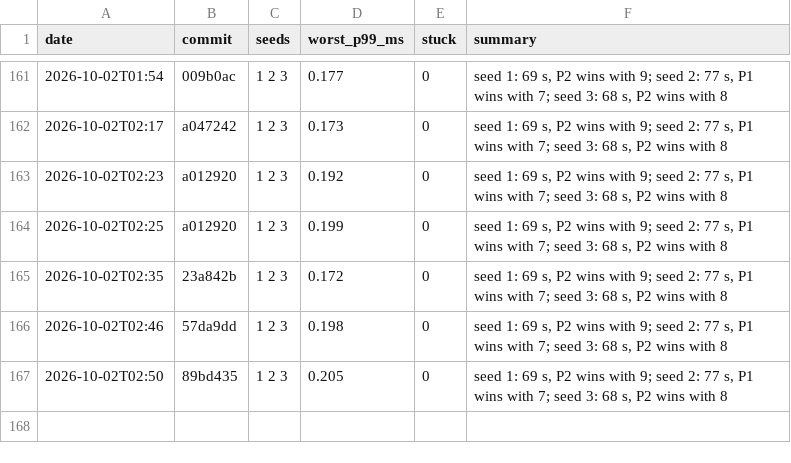
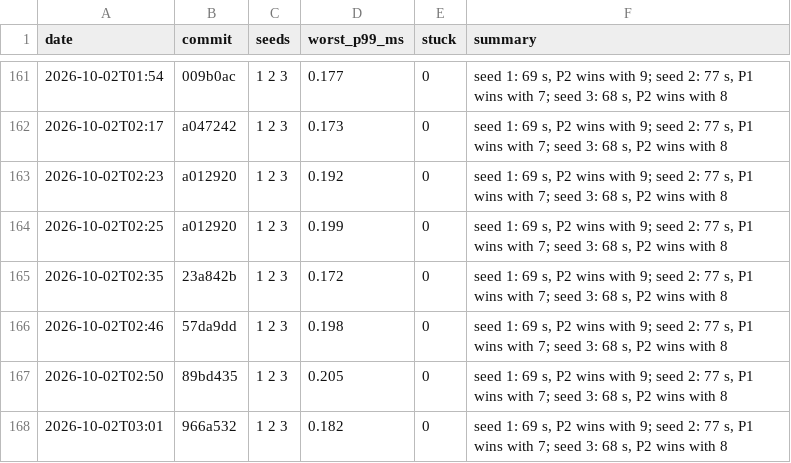
Before and after one commit to DigiMonk73/Empires, a CSV file: docs/metrics/battle.csv, drawn as a sheet; only a part is shown, gaps mark what is left out.

```diff
--- a/docs/metrics/battle.csv
+++ b/docs/metrics/battle.csv
@@ -167 +167,2 @@ date,commit,seeds,worst_p99_ms,stuck,summary
 2026-10-02T02:50,89bd435,1 2 3,0.205,0,"seed 1: 69 s, P2 wins with 9; seed 2: 77 s, P1 wins with 7; seed 3: 68 s, P2 wins with 8"
+2026-10-02T03:01,966a532,1 2 3,0.182,0,"seed 1: 69 s, P2 wins with 9; seed 2: 77 s, P1 wins with 7; seed 3: 68 s, P2 wins with 8"
```
Also changed, not shown: docs/metrics/ai.csv, docs/metrics/econ.csv, 5 other files.
